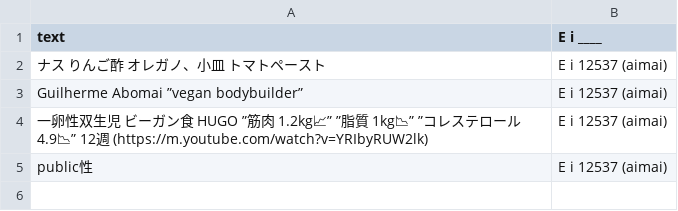
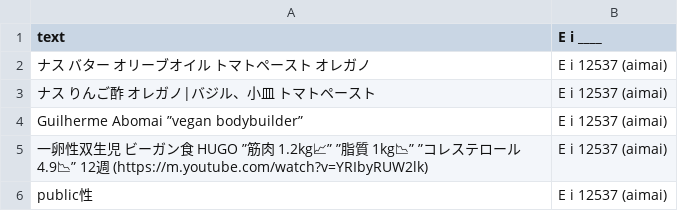
Before and after one commit to FruityheartGarden/E_I____, a CSV file: E i 12537 (aimai)/📙.csv, drawn as a sheet.

Commit message:
🍊 📙.csv

```diff
--- a/E i 12537 (aimai)/📙.csv
+++ b/E i 12537 (aimai)/📙.csv
@@ -1,3 +1,4 @@
 text, E i ____
-ナス　りんご酢　オレガノ、小皿　トマトペースト, E i 12537 (aimai)
+ナス　バター　オリーブオイル　トマトペースト　オレガノ, E i 12537 (aimai)
+ナス　りんご酢　オレガノ|バジル、小皿　トマトペースト, E i 12537 (aimai)
 Guilherme Abomai ”vegan bodybuilder”, E i 12537 (aimai)
```
